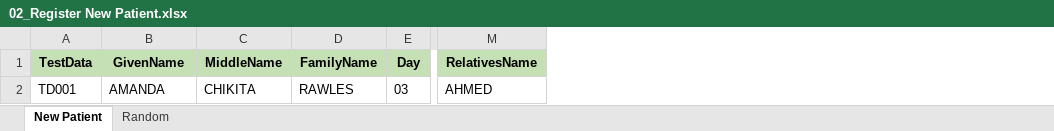
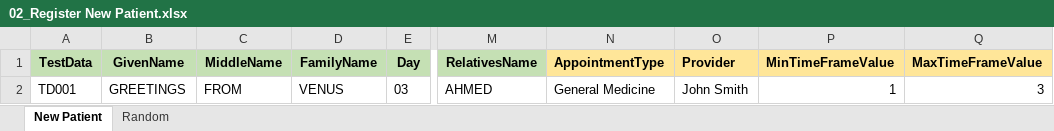
Before and after one commit to cyubimanyo/Automation-openRMS, an Excel workbook: Data Files/02_Register New Patient.xlsx, sheet New Patient, drawn as a sheet; only a part is shown, gaps mark what is left out; values as stored, in another font and other column widths than the file's, no borders; the diff names each change by its address in the sheet, - before the commit and + after, or states it on an @@ line.

```diff
--- a/Data Files/02_Register New Patient.xlsx (sheet New Patient)
+++ b/Data Files/02_Register New Patient.xlsx (sheet New Patient)
+column N (AppointmentType), row 2: General Medicine
+column O (Provider), row 2: John Smith
+column P (MinTimeFrameValue), row 2: 1
+column Q (MaxTimeFrameValue), row 2: 3
-B2 (GivenName): AMANDA
+B2 (GivenName): GREETINGS
-C2 (MiddleName): CHIKITA
+C2 (MiddleName): FROM
-D2 (FamilyName): RAWLES
+D2 (FamilyName): VENUS
```
Also changed, not shown: sheet Random, 6 other files.
